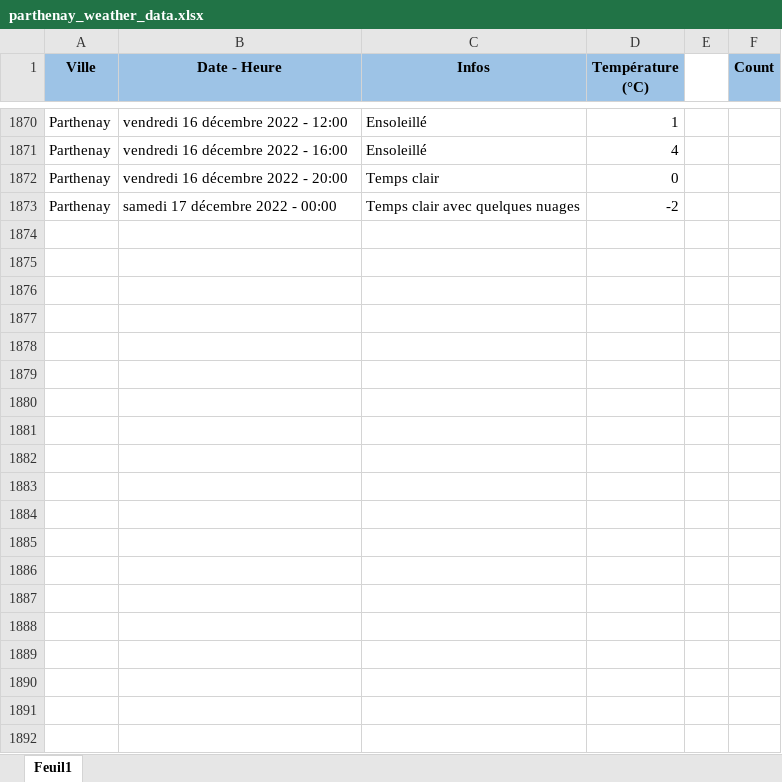
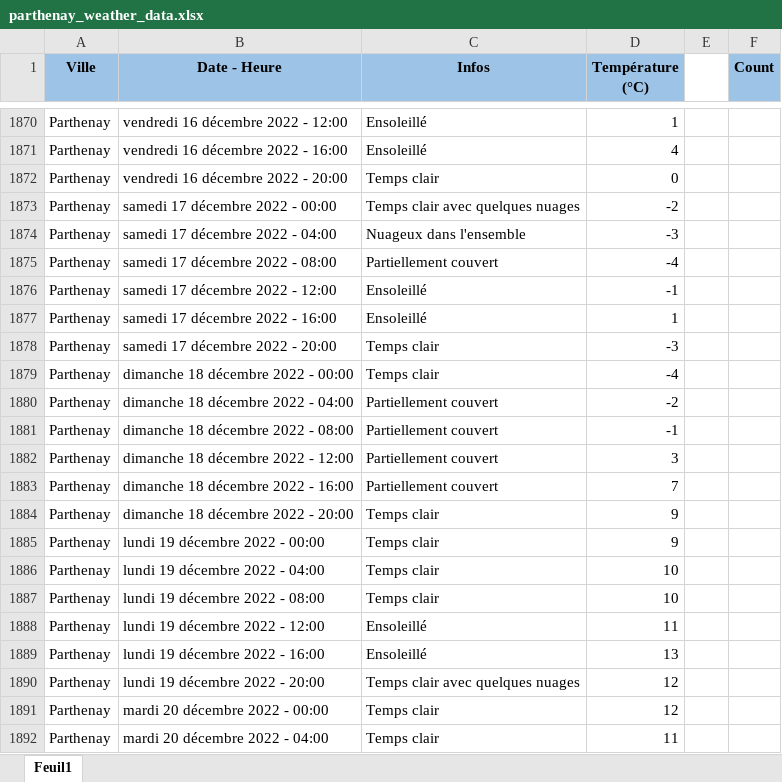
Before and after one commit to GuillaumeM92/La-Bouygue, an Excel workbook: apps/side-apps/weather/parthenay_weather_data.xlsx, sheet Feuil1, drawn as a sheet; only a part is shown, gaps mark what is left out; values as stored, in another font and other column widths than the file's, no borders; the diff covers the shown part only; the diff names each change by its address in the sheet, - before the commit and + after, or states it on an @@ line.

Commit message:
updated weather data

```diff
--- a/apps/side-apps/weather/parthenay_weather_data.xlsx (sheet Feuil1)
+++ b/apps/side-apps/weather/parthenay_weather_data.xlsx (sheet Feuil1)
+row 1874: Parthenay | samedi 17 décembre 2022 - 04:00 | Nuageux dans l'ensemble | -3
+row 1875: Parthenay | samedi 17 décembre 2022 - 08:00 | Partiellement couvert | -4
+row 1876: Parthenay | samedi 17 décembre 2022 - 12:00 | Ensoleillé | -1
+row 1877: Parthenay | samedi 17 décembre 2022 - 16:00 | Ensoleillé | 1
+row 1878: Parthenay | samedi 17 décembre 2022 - 20:00 | Temps clair | -3
+row 1879: Parthenay | dimanche 18 décembre 2022 - 00:00 | Temps clair | -4
+row 1880: Parthenay | dimanche 18 décembre 2022 - 04:00 | Partiellement couvert | -2
+row 1881: Parthenay | dimanche 18 décembre 2022 - 08:00 | Partiellement couvert | -1
+row 1882: Parthenay | dimanche 18 décembre 2022 - 12:00 | Partiellement couvert | 3
+row 1883: Parthenay | dimanche 18 décembre 2022 - 16:00 | Partiellement couvert | 7
+row 1884: Parthenay | dimanche 18 décembre 2022 - 20:00 | Temps clair | 9
+row 1885: Parthenay | lundi 19 décembre 2022 - 00:00 | Temps clair | 9
+row 1886: Parthenay | lundi 19 décembre 2022 - 04:00 | Temps clair | 10
+row 1887: Parthenay | lundi 19 décembre 2022 - 08:00 | Temps clair | 10
+row 1888: Parthenay | lundi 19 décembre 2022 - 12:00 | Ensoleillé | 11
+row 1889: Parthenay | lundi 19 décembre 2022 - 16:00 | Ensoleillé | 13
+row 1890: Parthenay | lundi 19 décembre 2022 - 20:00 | Temps clair avec quelques nuages | 12
+row 1891: Parthenay | mardi 20 décembre 2022 - 00:00 | Temps clair | 12
+row 1892: Parthenay | mardi 20 décembre 2022 - 04:00 | Temps clair | 11
```
Also changed, not shown: 22 added rows and 1 edited cell elsewhere in this sheet.
